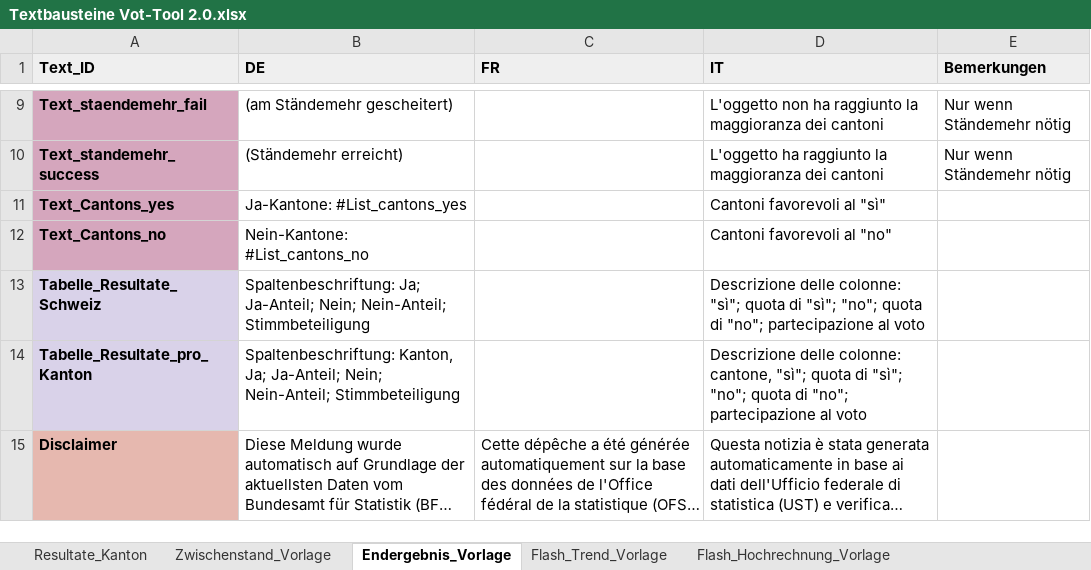
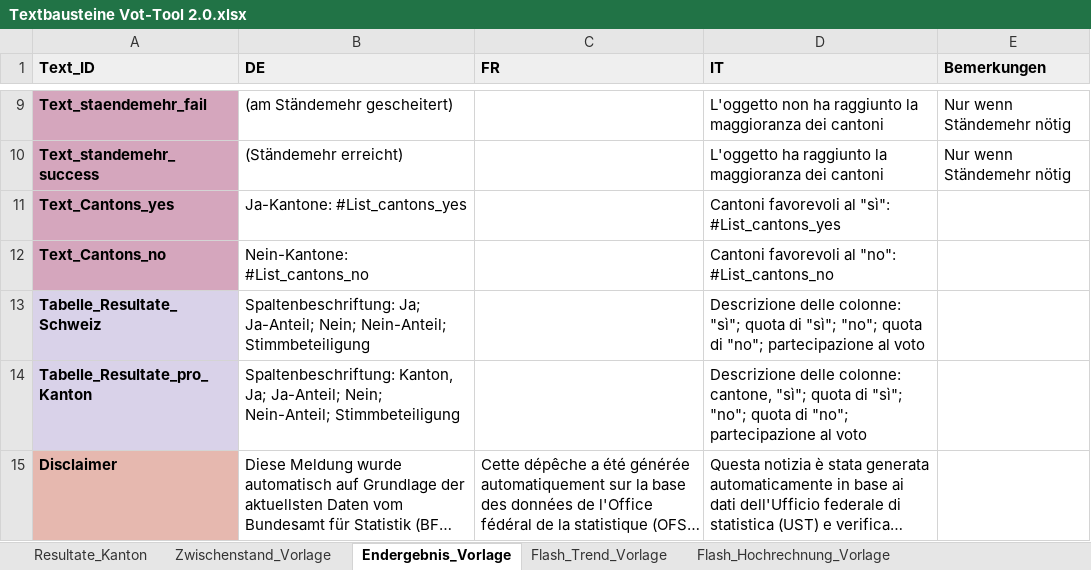
Before and after one commit to awp-finanznachrichten/lena_november2024, an Excel workbook: Texte/Textbausteine Vot-Tool 2.0.xlsx, sheet Endergebnis_Vorlage, drawn as a sheet; only a part is shown, gaps mark what is left out; long unchanged cells end in …; values as stored, in another font and other column widths than the file's, no borders; charts and pictures not drawn; the diff names each change by its address in the sheet, - before the commit and + after, or states it on an @@ line.

```diff
--- a/Texte/Textbausteine Vot-Tool 2.0.xlsx (sheet Endergebnis_Vorlage)
+++ b/Texte/Textbausteine Vot-Tool 2.0.xlsx (sheet Endergebnis_Vorlage)
-D11 (IT): Cantoni favorevoli al "sì"
+D11 (IT): Cantoni favorevoli al "sì": #List_cantons_yes
-D12 (IT): Cantoni favorevoli al "no"
+D12 (IT): Cantoni favorevoli al "no": #List_cantons_no
```
Also changed, not shown: 6 other files.
